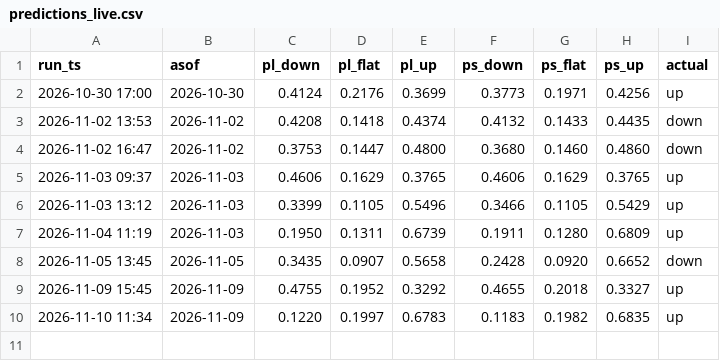
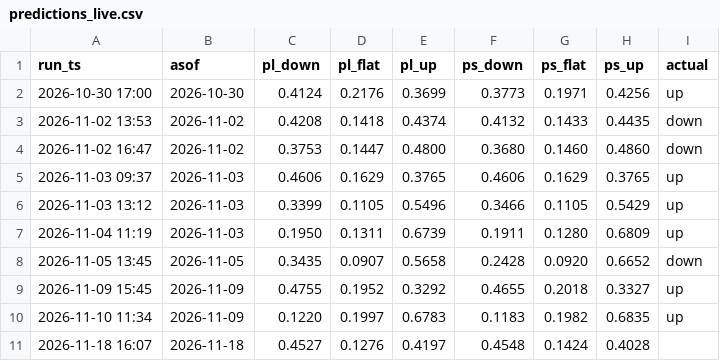
Before and after one commit to bluecaiyu-coder/mediatek-daily, a CSV file: data/predictions_live.csv, drawn as a sheet; the diff names each change by its address in the sheet, - before the commit and + after, or states it on an @@ line.

```diff
--- a/data/predictions_live.csv
+++ b/data/predictions_live.csv
+row 11: 2026-11-18 16:07 | 2026-11-18 | 0.4527 | 0.1276 | 0.4197 | 0.4548 | 0.1424 | 0.4028
```
Also changed, not shown: 4 other files.
